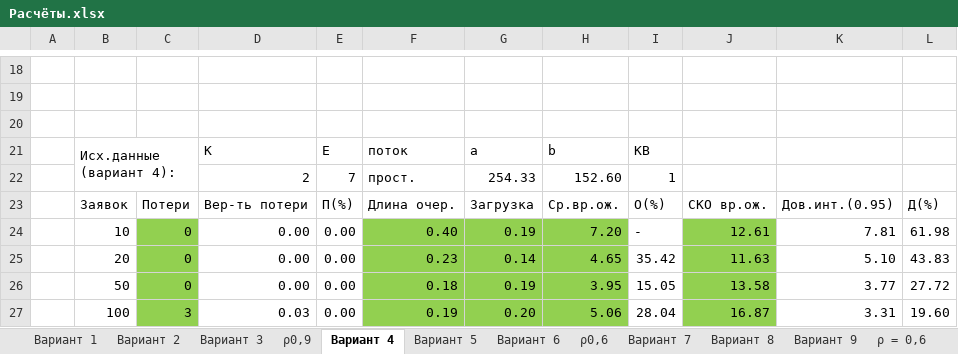
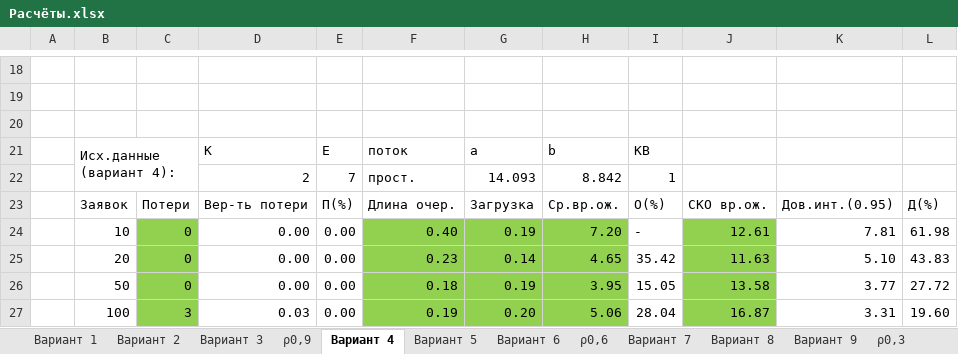
Before and after one commit to SeeMemes/ERW3, an Excel workbook: Расчёты.xlsx, sheet Вариант 4, drawn as a sheet; only a part is shown, gaps mark what is left out; values as stored, in another font and other column widths than the file's, no borders; charts and pictures not drawn; the diff names each change by its address in the sheet, - before the commit and + after, or states it on an @@ line.

```diff
--- a/Расчёты.xlsx (sheet Вариант 4)
+++ b/Расчёты.xlsx (sheet Вариант 4)
-sheet tab: ρ = 0,6
+sheet tab: ρ0,3
-G22: 254.33
+G22: 14.093
-H22: 152.60
+H22: 8.842
```
Also changed, not shown: sheet Вариант 7, sheet Вариант 8, sheet Вариант 5, sheet Вариант 6, sheet Вариант 9, sheet ρ0,3, 1 more sheet, charts or pictures, сравнение.xlsx, 1 other file.
